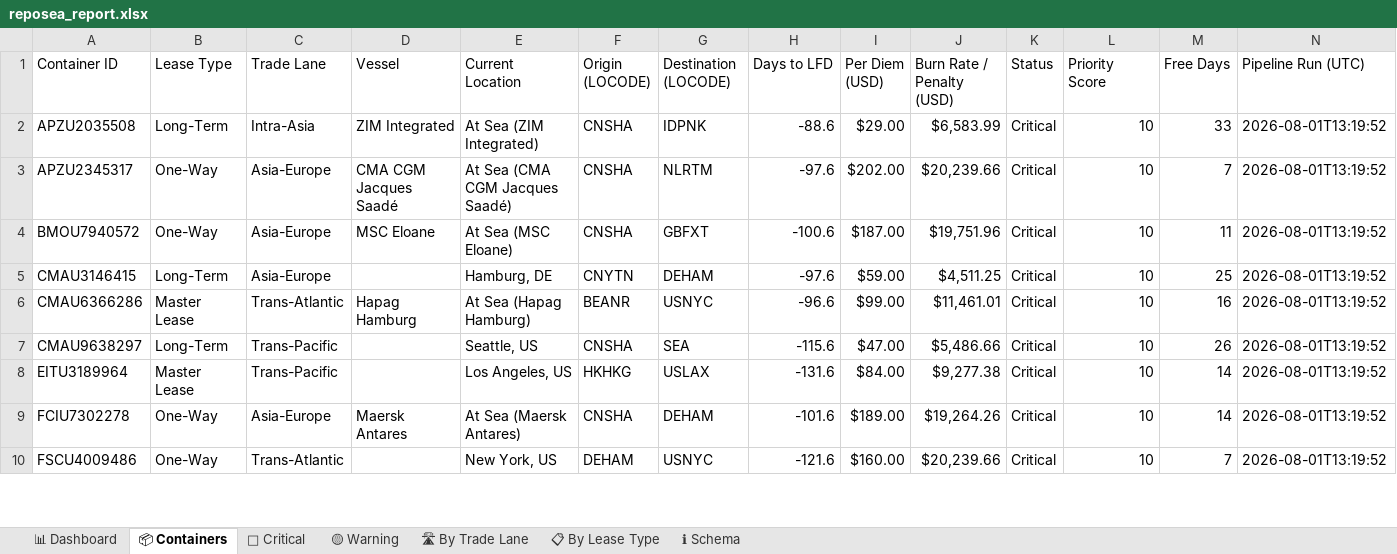
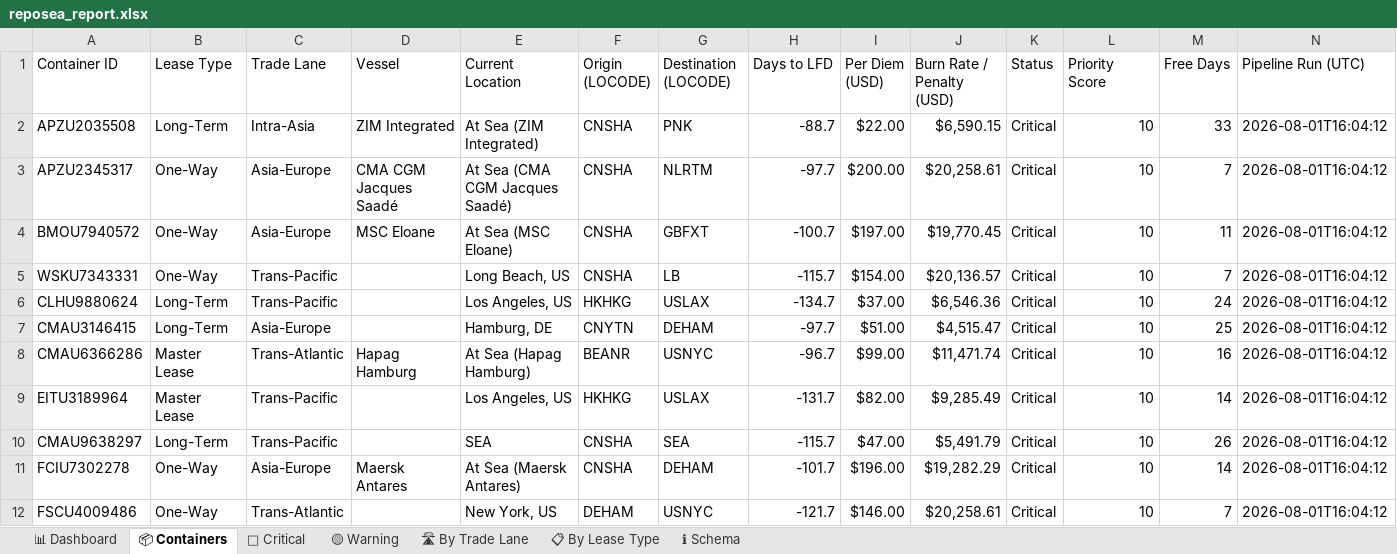
Before and after one commit to rahulmistry18/-Reposea_container_optimizer, an Excel workbook: data/exports/reposea_report.xlsx, sheet 📦 Containers, drawn as a sheet; only a part is shown; values as stored, in another font and other column widths than the file's, no cell formats; table styles not drawn; removed rows and columns are numbered as before the commit, all else as after; the diff covers the shown part only; the diff names each change by its address in the sheet, - before the commit and + after, or states it on an @@ line.

Commit message:
chore(data): pipeline run 2026-08-01T08:04:13Z [skip ci]

```diff
--- a/data/exports/reposea_report.xlsx (sheet 📦 Containers)
+++ b/data/exports/reposea_report.xlsx (sheet 📦 Containers)
-G2 (Destination (LOCODE)): IDPNK
+G2 (Destination (LOCODE)): PNK
-H2 (Days to LFD): -88.6
+H2 (Days to LFD): -88.7
-I2 (Per Diem (USD)): $29.00
+I2 (Per Diem (USD)): $22.00
-J2 (Burn Rate / Penalty (USD)): $6,583.99
+J2 (Burn Rate / Penalty (USD)): $6,590.15
-N2:N4 (Pipeline Run (UTC)): 2026-08-01T13:19:52
+N2:N4 (Pipeline Run (UTC)): 2026-08-01T16:04:12
-H3 (Days to LFD): -97.6
+H3 (Days to LFD): -97.7
-I3 (Per Diem (USD)): $202.00
+I3 (Per Diem (USD)): $200.00
-J3 (Burn Rate / Penalty (USD)): $20,239.66
+J3 (Burn Rate / Penalty (USD)): $20,258.61
-H4 (Days to LFD): -100.6
+H4 (Days to LFD): -100.7
-I4 (Per Diem (USD)): $187.00
+I4 (Per Diem (USD)): $197.00
-J4 (Burn Rate / Penalty (USD)): $19,751.96
+J4 (Burn Rate / Penalty (USD)): $19,770.45
+row 5: WSKU7343331 | One-Way | Trans-Pacific |  | Long Beach, US | CNSHA | LB | -115.7 | $154.00 | $20,136.57 | Critical | 10 | 7 | 2026-08-01T16:04:12
+row 6: CLHU9880624 | Long-Term | Trans-Pacific |  | Los Angeles, US | HKHKG | USLAX | -134.7 | $37.00 | $6,546.36 | Critical | 10 | 24 | 2026-08-01T16:04:12
-H7 (Days to LFD): -97.6
+H7 (Days to LFD): -97.7
-I7 (Per Diem (USD)): $59.00
+I7 (Per Diem (USD)): $51.00
-J7 (Burn Rate / Penalty (USD)): $4,511.25
+J7 (Burn Rate / Penalty (USD)): $4,515.47
-N7:N8 (Pipeline Run (UTC)): 2026-08-01T13:19:52
+N7:N8 (Pipeline Run (UTC)): 2026-08-01T16:04:12
-H8 (Days to LFD): -96.6
+H8 (Days to LFD): -96.7
-J8 (Burn Rate / Penalty (USD)): $11,461.01
+J8 (Burn Rate / Penalty (USD)): $11,471.74
+row 9: EITU3189964 | Master Lease | Trans-Pacific |  | Los Angeles, US | HKHKG | USLAX | -131.7 | $82.00 | $9,285.49 | Critical | 10 | 14 | 2026-08-01T16:04:12
-E10 (Current Location): Seattle, US
+E10 (Current Location): SEA
-H10 (Days to LFD): -115.6
+H10 (Days to LFD): -115.7
-J10 (Burn Rate / Penalty (USD)): $5,486.66
+J10 (Burn Rate / Penalty (USD)): $5,491.79
-N10 (Pipeline Run (UTC)): 2026-08-01T13:19:52
+N10 (Pipeline Run (UTC)): 2026-08-01T16:04:12
-row 8: EITU3189964 | Master Lease | Trans-Pacific |  | Los Angeles, US | HKHKG | USLAX | -131.6 | $84.00 | $9,277.38 | Critical | 10 | 14 | 2026-08-01T13:19:52
-H11 (Days to LFD): -101.6
+H11 (Days to LFD): -101.7
-I11 (Per Diem (USD)): $189.00
+I11 (Per Diem (USD)): $196.00
-J11 (Burn Rate / Penalty (USD)): $19,264.26
+J11 (Burn Rate / Penalty (USD)): $19,282.29
-N11:N12 (Pipeline Run (UTC)): 2026-08-01T13:19:52
+N11:N12 (Pipeline Run (UTC)): 2026-08-01T16:04:12
-H12 (Days to LFD): -121.6
+H12 (Days to LFD): -121.7
-I12 (Per Diem (USD)): $160.00
+I12 (Per Diem (USD)): $146.00
-J12 (Burn Rate / Penalty (USD)): $20,239.66
+J12 (Burn Rate / Penalty (USD)): $20,258.61
```
Also changed, not shown: 14 added rows, 16 removed rows and 41 edited cells elsewhere in this sheet, sheet 🔴 Critical, sheet 🛣 By Trade Lane, sheet 📊 Dashboard, sheet 📋 By Lease Type, cell formats, 7 other files.
